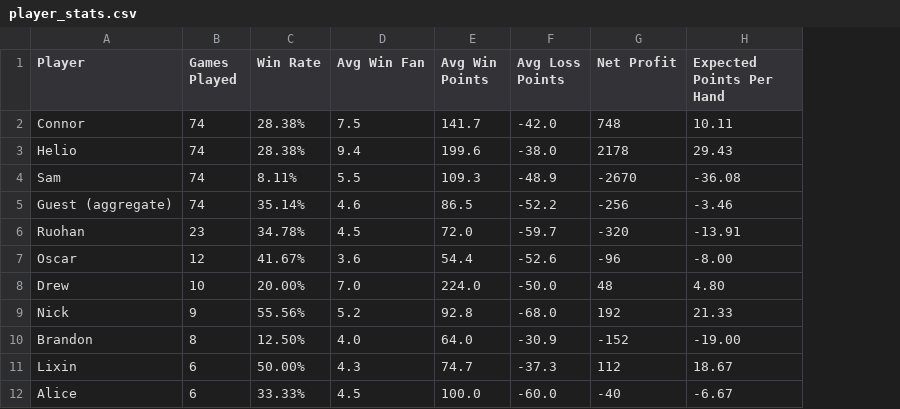
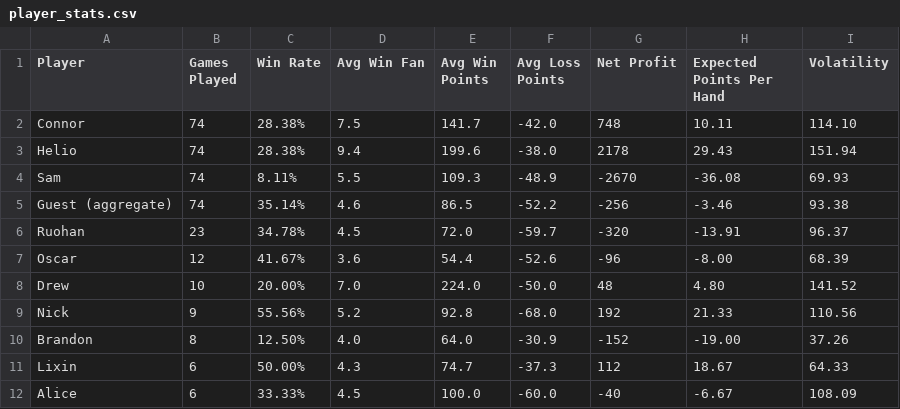
Before and after one commit to Conair94/Lifetime-Mahjong-Performance, a CSV file: Season 2 Data/player_stats.csv, drawn as a sheet; the diff names each change by its address in the sheet, - before the commit and + after, or states it on an @@ line.

```diff
--- a/Season 2 Data/player_stats.csv
+++ b/Season 2 Data/player_stats.csv
+column I (Volatility), rows 2-12: 114.10 | 151.94 | 69.93 | 93.38 | 96.37 | 68.39 | 141.52 | 110.56 | 37.26 | 64.33 | 108.09
```
Also changed, not shown: 5 other files.
